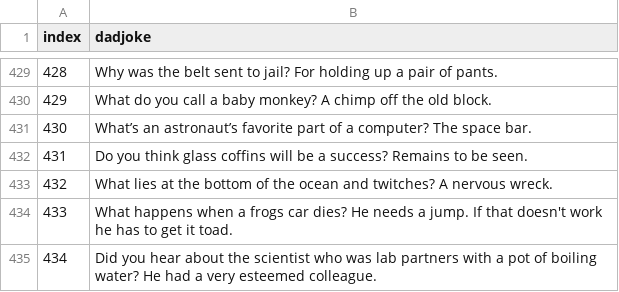
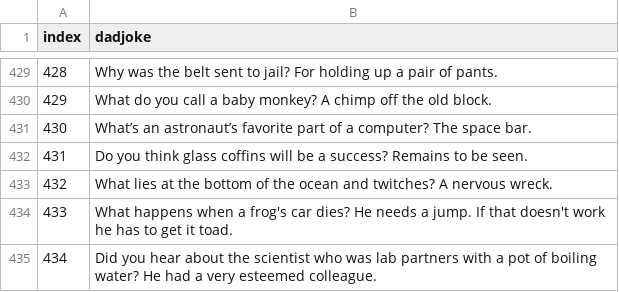
Before and after one commit to dwestgard/DJaaS, a CSV file: djaas.csv, drawn as a sheet; only a part is shown, gaps mark what is left out; the diff names each change by its address in the sheet, - before the commit and + after, or states it on an @@ line.

Commit message:
I recently won a dad joke punctuation contest...
And the prize was this apos–trophy.

```diff
--- a/djaas.csv
+++ b/djaas.csv
-B434 (dadjoke): …when a frogs car dies?…
+B434 (dadjoke): …when a frog's car dies?…
```
